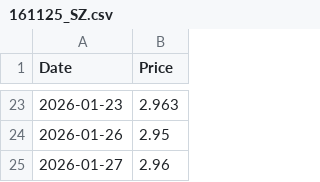
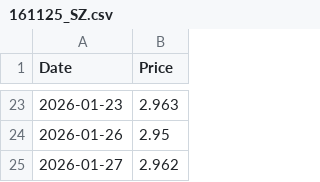
Before and after one commit to RUITAO-WU/fetch_portfolio, a CSV file: data/161125_SZ.csv, drawn as a sheet; only a part is shown, gaps mark what is left out.

```diff
--- a/data/161125_SZ.csv
+++ b/data/161125_SZ.csv
@@ -24,2 +24,2 @@ Date,Price
 2026-01-26,2.95
-2026-01-27,2.96
+2026-01-27,2.962
```
Also changed, not shown: data/160216_SZ.csv, data/161123_SZ.csv, 16 other files.
